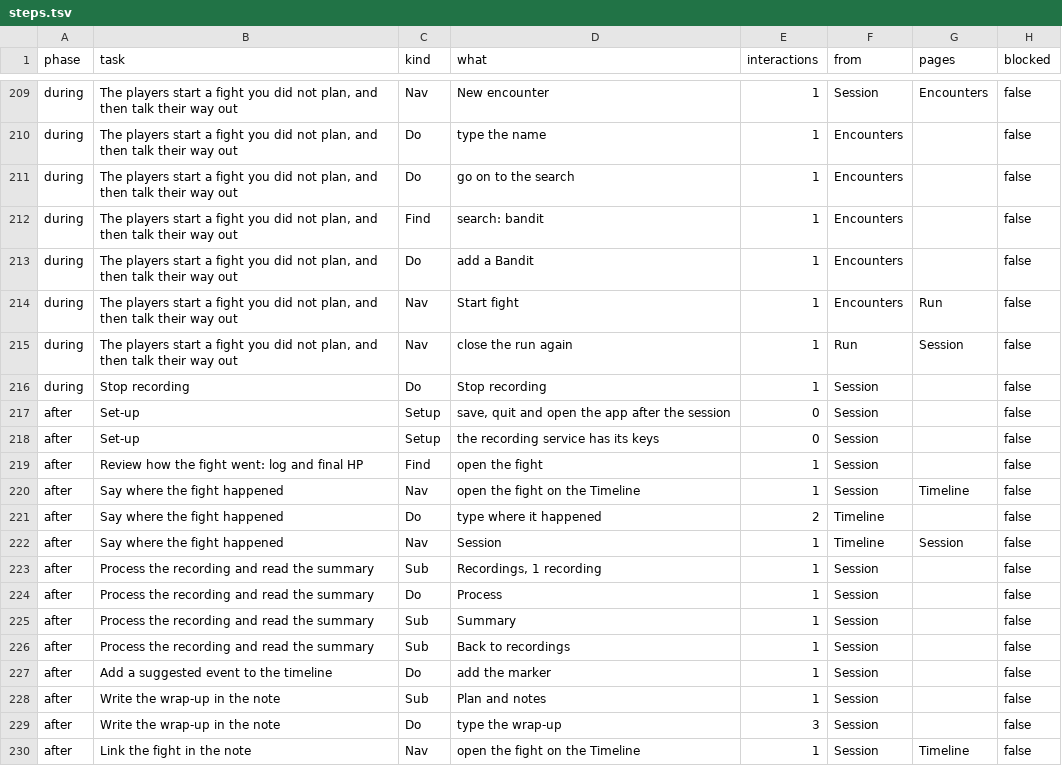
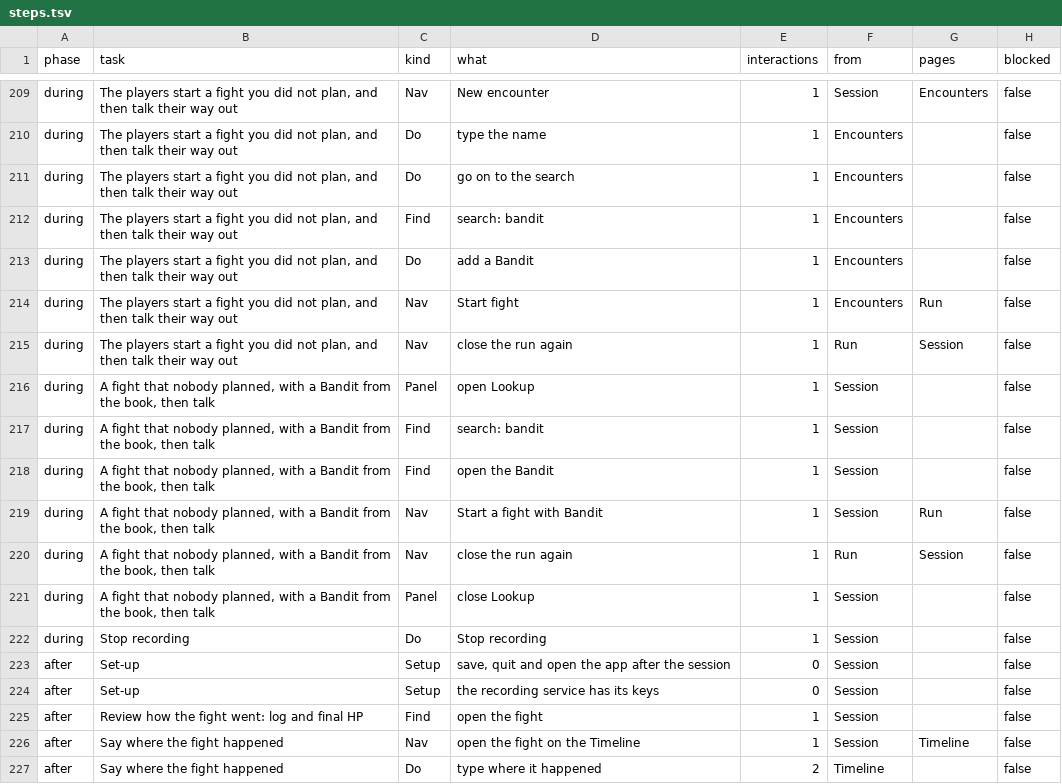
Before and after one commit to david7a68/splat, a TSV file: artifacts/dm-audit/steps.tsv, drawn as a sheet; only a part is shown, gaps mark what is left out; the shorter side is filled out with more unchanged rows.

```diff
--- a/artifacts/dm-audit/steps.tsv
+++ b/artifacts/dm-audit/steps.tsv
@@ -215,2 +215,8 @@ during	The players start a fight you did not plan, and then talk their way out	N
 during	The players start a fight you did not plan, and then talk their way out	Nav	close the run again	1	Run	Session	false
+during	A fight that nobody planned, with a Bandit from the book, then talk	Panel	open Lookup	1	Session		false
+during	A fight that nobody planned, with a Bandit from the book, then talk	Find	search: bandit	1	Session		false
+during	A fight that nobody planned, with a Bandit from the book, then talk	Find	open the Bandit	1	Session		false
+during	A fight that nobody planned, with a Bandit from the book, then talk	Nav	Start a fight with Bandit	1	Session	Run	false
+during	A fight that nobody planned, with a Bandit from the book, then talk	Nav	close the run again	1	Run	Session	false
+during	A fight that nobody planned, with a Bandit from the book, then talk	Panel	close Lookup	1	Session		false
 during	Stop recording	Do	Stop recording	1	Session		false
```
Also changed, not shown: artifacts/dm-audit/summary.tsv, 7 other files.
